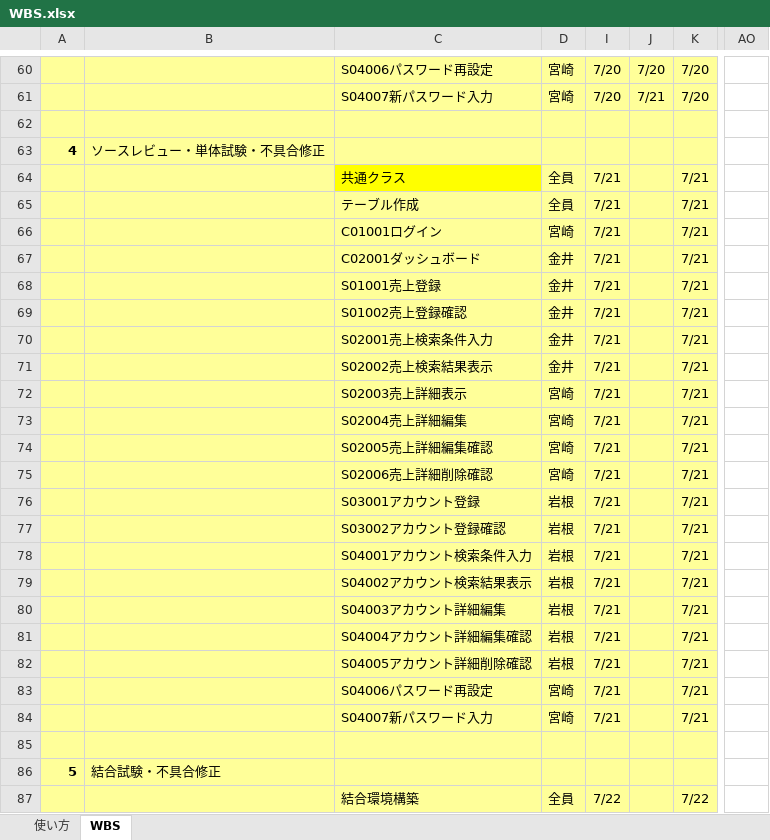
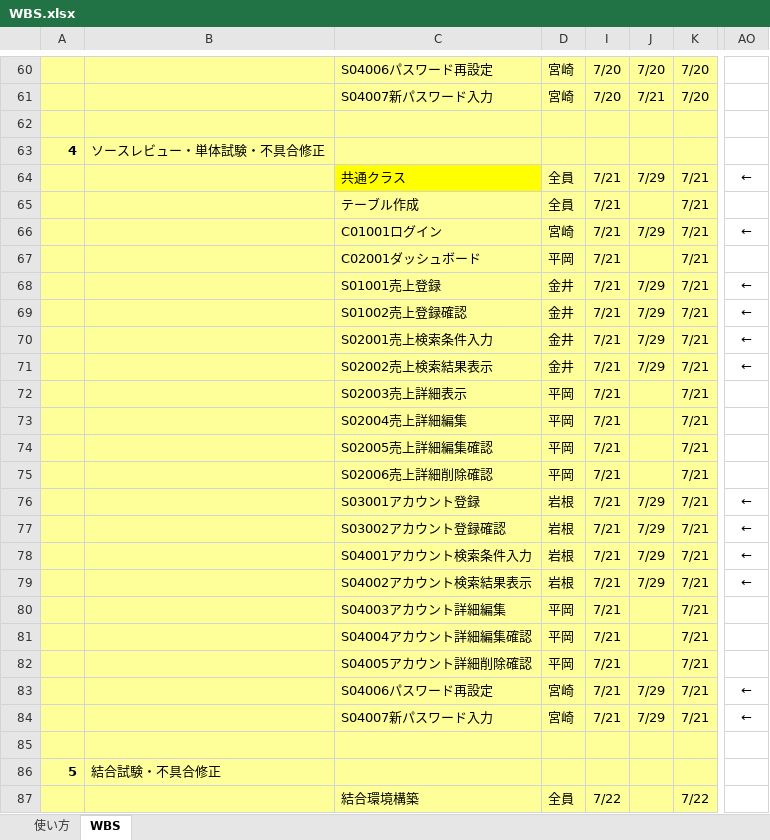
Before and after one commit to satoshi-hiraoka/2020-PBL-teamB, an Excel workbook: プロジェクト関連ファイル/50_WBS/WBS.xlsx, sheet WBS, drawn as a sheet; only a part is shown, gaps mark what is left out; values as stored, in another font and other column widths than the file's, no borders; conditional formats not drawn; the diff names each change by its address in the sheet, - before the commit and + after, or states it on an @@ line.

Commit message:
fixed XBS.xlsx 予実修正 by iwane

```diff
--- a/プロジェクト関連ファイル/50_WBS/WBS.xlsx (sheet WBS)
+++ b/プロジェクト関連ファイル/50_WBS/WBS.xlsx (sheet WBS)
-J64: (empty)
+J64: 7/29
-AO64: (empty)
+AO64: ←
-J66: (empty)
+J66: 7/29
-AO66: (empty)
+AO66: ←
-D67: 金井
+D67: 平岡
-J68:J71: (empty)
+J68:J71: 7/29
-AO68:AO71: (empty)
+AO68:AO71: ←
-D72:D75: 宮崎
+D72:D75: 平岡
-J76:J79: (empty)
+J76:J79: 7/29
-AO76:AO79: (empty)
+AO76:AO79: ←
-D80:D82: 岩根
+D80:D82: 平岡
-J83:J84: (empty)
+J83:J84: 7/29
-AO83:AO84: (empty)
+AO83:AO84: ←
```
Also changed, not shown: formulas that keep their value.
